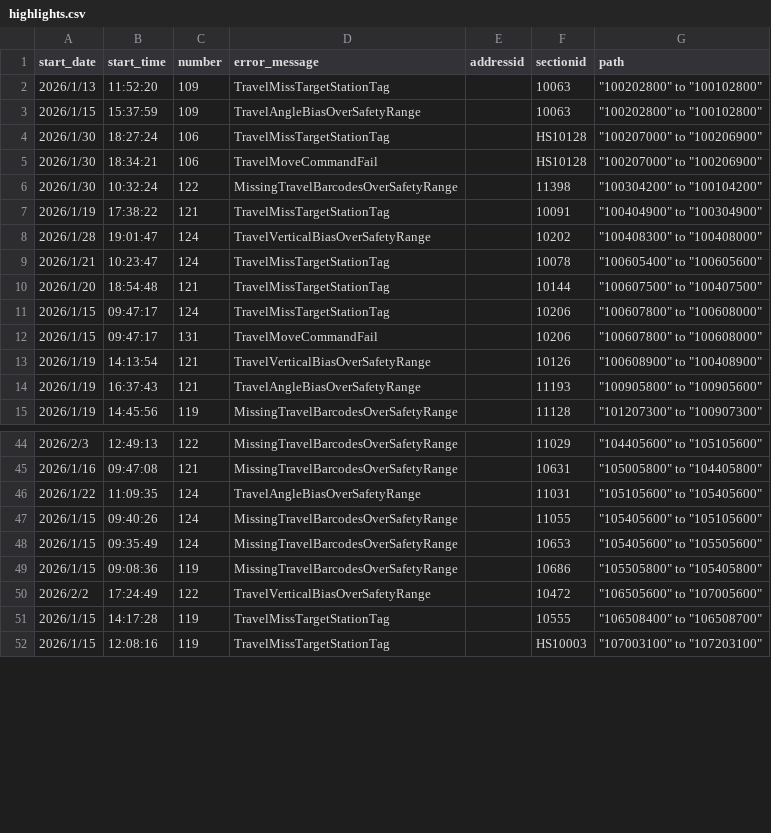
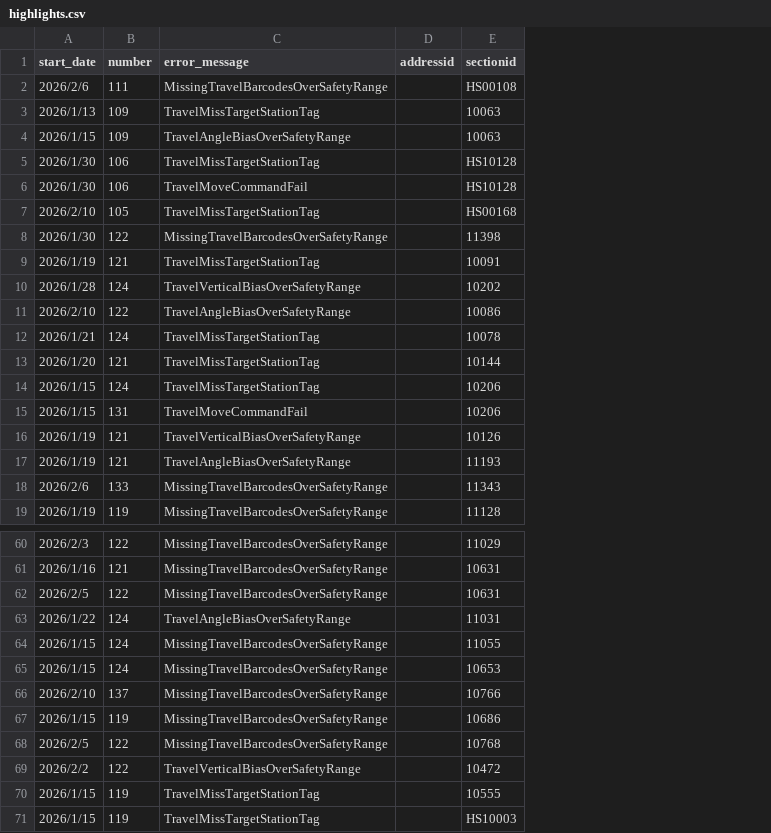
Before and after one commit to Ianshin2018/Skid-Vehicle-Map-Tools, a CSV file: highlights.csv, drawn as a sheet; only a part is shown, gaps mark what is left out; removed rows and columns are numbered as before the commit, all else as after; the diff covers the shown part only; the diff names each change by its address in the sheet, - before the commit and + after, or states it on an @@ line.

```diff
--- a/highlights.csv
+++ b/highlights.csv
-column B (start_time), rows 2-15: 11:52:20 | 15:37:59 | 18:27:24 | 18:34:21 | 10:32:24 | 17:38:22 | 19:01:47 | 10:23:47 | 18:54:48 | 09:47:17 | 09:47:17 | 14:13:54 | 16:37:43 | 14:45:56; rows 44-52: 12:49:13 | 09:47:08 | 11:09:35 | 09:40:26 | 09:35:49 | 09:08:36 | 17:24:49 | 14:17:28 | 12:08:16
-column G (path), rows 2-15: "100202800" to "100102800" | "100202800" to "100102800" | "100207000" to "100206900" | "100207000" to "100206900" | "100304200" to "100104200" | "100404900" to "100304900" | "100408300" to "100408000" | "100605400" to "100605600" | "100607500" to "100407500" | "100607800" to "100608000" | "100607800" to "100608000" | "100608900" to "100408900" | "100905800" to "100905600" | "101207300" to "100907300"; rows 44-52: "104405600" to "105105600" | "105005800" to "104405800" | "105105600" to "105405600" | "105405600" to "105105600" | "105405600" to "105505600" | "105505800" to "105405800" | "106505600" to "107005600" | "106508400" to "106508700" | "107003100" to "107203100"
+row 2: 2026/2/6 | 111 | MissingTravelBarcodesOverSafetyRange |  | HS00108
+row 7: 2026/2/10 | 105 | TravelMissTargetStationTag |  | HS00168
+row 11: 2026/2/10 | 122 | TravelAngleBiasOverSafetyRange |  | 10086
+row 18: 2026/2/6 | 133 | MissingTravelBarcodesOverSafetyRange |  | 11343
+row 62: 2026/2/5 | 122 | MissingTravelBarcodesOverSafetyRange |  | 10631
+row 66: 2026/2/10 | 137 | MissingTravelBarcodesOverSafetyRange |  | 10766
+row 68: 2026/2/5 | 122 | MissingTravelBarcodesOverSafetyRange |  | 10768
```
Also changed, not shown: 24 added rows and 7 moved rows elsewhere in this file, 9 other files.
